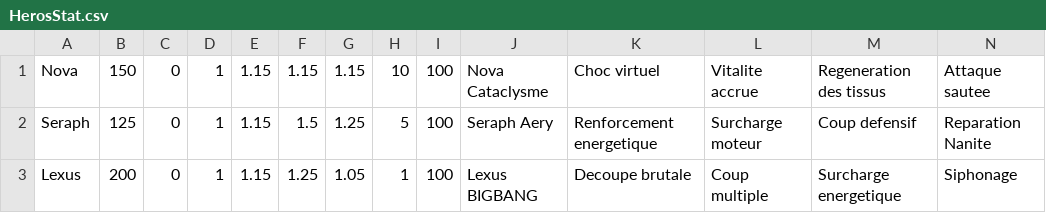
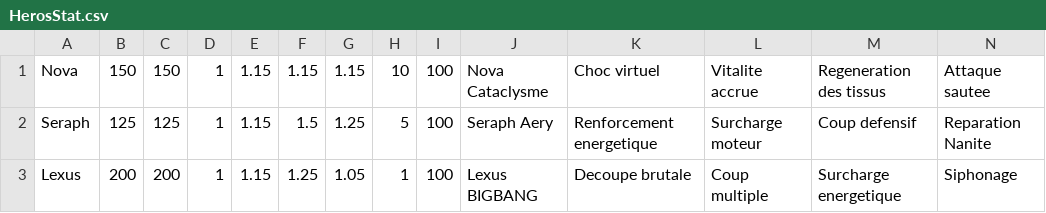
Before and after one commit to JoshuaLetessier/BigSwordRPG, a CSV file: BigSwordRPG-C#/Game/Stat/HerosStat.csv, drawn as a sheet.

```diff
--- a/BigSwordRPG-C#/Game/Stat/HerosStat.csv
+++ b/BigSwordRPG-C#/Game/Stat/HerosStat.csv
@@ -1,3 +1,3 @@
-Nova,150,0,1,1.15,1.15,1.15,10,100,Nova Cataclysme,Choc virtuel,Vitalite accrue,Regeneration des tissus,Attaque sautee,
-Seraph,125,0,1,1.15,1.5,1.25,5,100,Seraph Aery,Renforcement energetique,Surcharge moteur,Coup defensif,Reparation Nanite,
-Lexus,200,0,1,1.15,1.25,1.05,1,100,Lexus BIGBANG,Decoupe brutale,Coup multiple,Surcharge energetique,Siphonage,
+Nova,150,150,1,1.15,1.15,1.15,10,100,Nova Cataclysme,Choc virtuel,Vitalite accrue,Regeneration des tissus,Attaque sautee,
+Seraph,125,125,1,1.15,1.5,1.25,5,100,Seraph Aery,Renforcement energetique,Surcharge moteur,Coup defensif,Reparation Nanite,
+Lexus,200,200,1,1.15,1.25,1.05,1,100,Lexus BIGBANG,Decoupe brutale,Coup multiple,Surcharge energetique,Siphonage,
```
Also changed, not shown: BigSwordRPG-C#/Game/Stat/AbilitiesStat.csv, BigSwordRPG-C#/Game/Stat/EnnemiesStat.csv, 32 other files.
